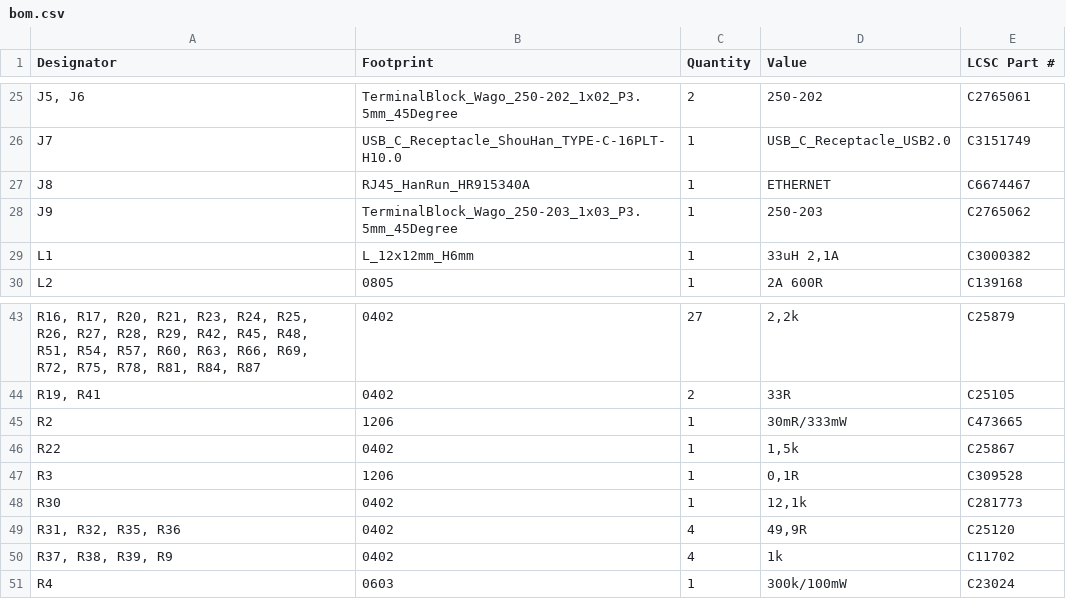
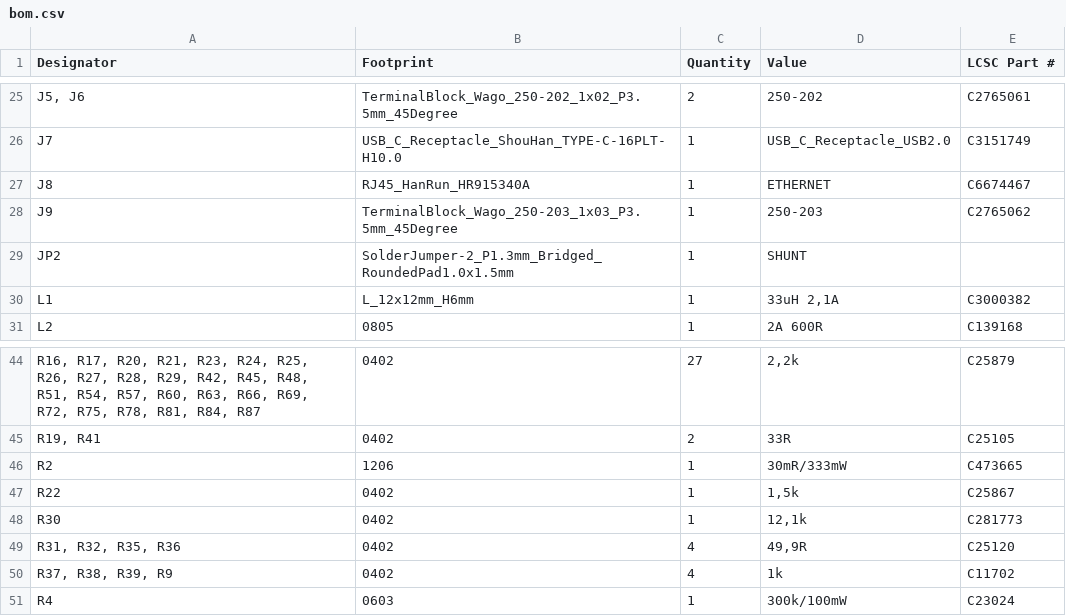
Before and after one commit to thermseekr/esp-24v-16ch, a CSV file: V6/production/bom.csv, drawn as a sheet; only a part is shown, gaps mark what is left out; removed rows and columns are numbered as before the commit, all else as after; the diff names each change by its address in the sheet, - before the commit and + after, or states it on an @@ line.

Commit message:
Removed R3 shunt from the PCB, added a closed copper jumper in place.

```diff
--- a/V6/production/bom.csv
+++ b/V6/production/bom.csv
+row 29: JP2 | SolderJumper-2_P1.3mm_Bridged_RoundedPad1.0x1.5mm | 1 | SHUNT
-row 47: R3 | 1206 | 1 | 0,1R | C309528
```
Also changed, not shown: V6/production/designators.csv, V6/production/positions.csv, 5 other files.
